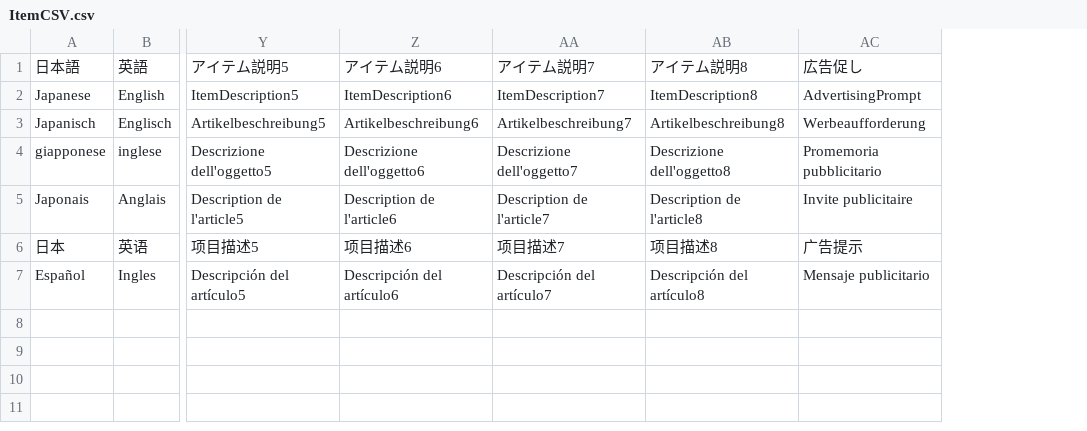
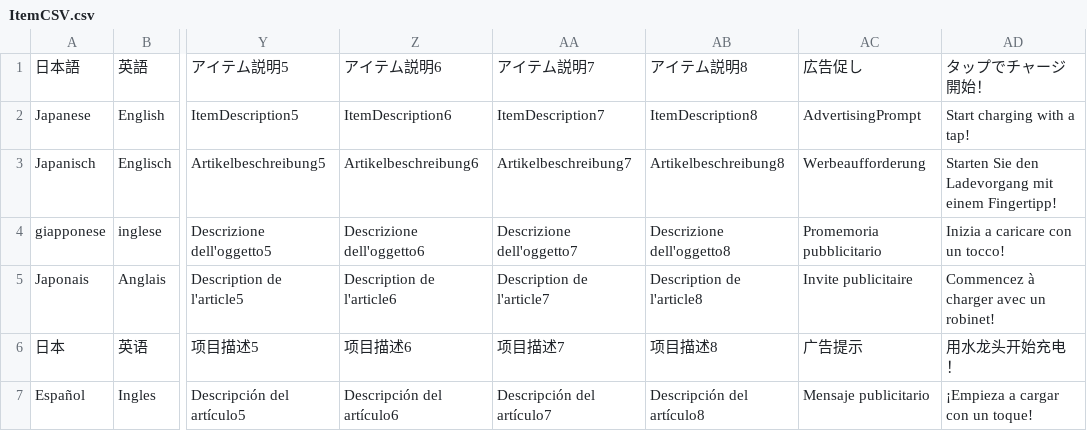
Before and after one commit to vm-t-yui/btman-int1, a CSV file: BattaJump/Assets/ItemCSV.csv, drawn as a sheet; only a part is shown, gaps mark what is left out; the diff names each change by its address in the sheet, - before the commit and + after, or states it on an @@ line.

```diff
--- a/BattaJump/Assets/ItemCSV.csv
+++ b/BattaJump/Assets/ItemCSV.csv
+column AD, rows 1-7: タップでチャージ開始！ | Start charging with a tap! | Starten Sie den Ladevorgang mit einem Fingertipp! | Inizia a caricare con un tocco! | Commencez à charger avec un robinet! | 用水龙头开始充电！ | ¡Empieza a cargar con un toque!
```
Also changed, not shown: 8 other files.
